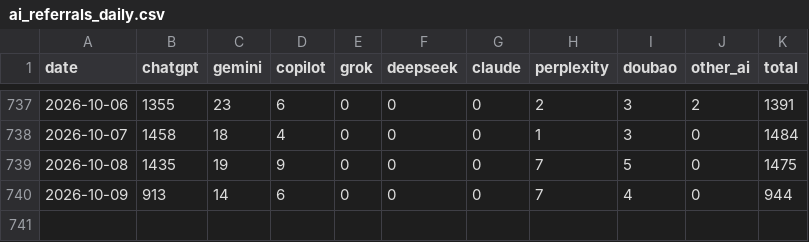
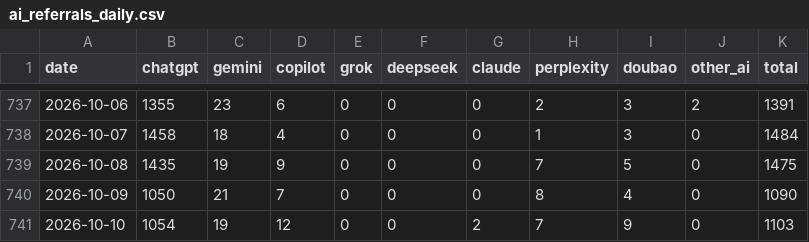
Before and after one commit to ketrketr2/toyota-geo-board, a CSV file: data/ga4/ai_referrals_daily.csv, drawn as a sheet; only a part is shown, gaps mark what is left out.

```diff
--- a/data/ga4/ai_referrals_daily.csv
+++ b/data/ga4/ai_referrals_daily.csv
@@ -739,2 +739,3 @@ date,chatgpt,gemini,copilot,grok,deepseek,claude,perplexity,doubao,other_ai,tota
 2026-10-08,1435,19,9,0,0,0,7,5,0,1475
-2026-10-09,913,14,6,0,0,0,7,4,0,944
+2026-10-09,1050,21,7,0,0,0,8,4,0,1090
+2026-10-10,1054,19,12,0,0,2,7,9,0,1103
```
Also changed, not shown: data/ga4/toyota_jp_ga4_daily.csv, data/ga4/toyota_jp_ga4_monthly.csv, 3 other files.
